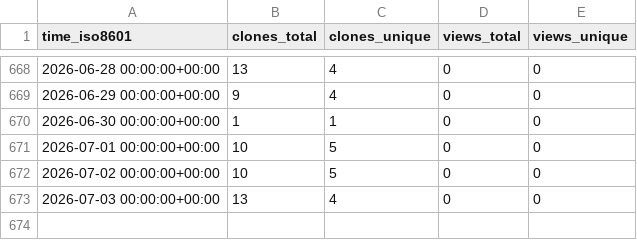
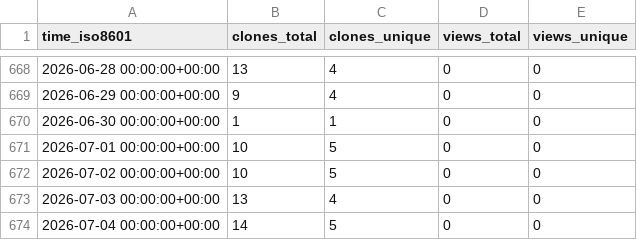
Before and after one commit to grp-bork/MultiPath, a CSV file: grp-bork/MultiPath/ghrs-data/views_clones_aggregate.csv, drawn as a sheet; only a part is shown, gaps mark what is left out.

```diff
--- a/grp-bork/MultiPath/ghrs-data/views_clones_aggregate.csv
+++ b/grp-bork/MultiPath/ghrs-data/views_clones_aggregate.csv
@@ -673 +673,2 @@ time_iso8601,clones_total,clones_unique,views_total,views_unique
 2026-07-03 00:00:00+00:00,13,4,0,0
+2026-07-04 00:00:00+00:00,14,5,0,0
```
Also changed, not shown: 1 other file.
